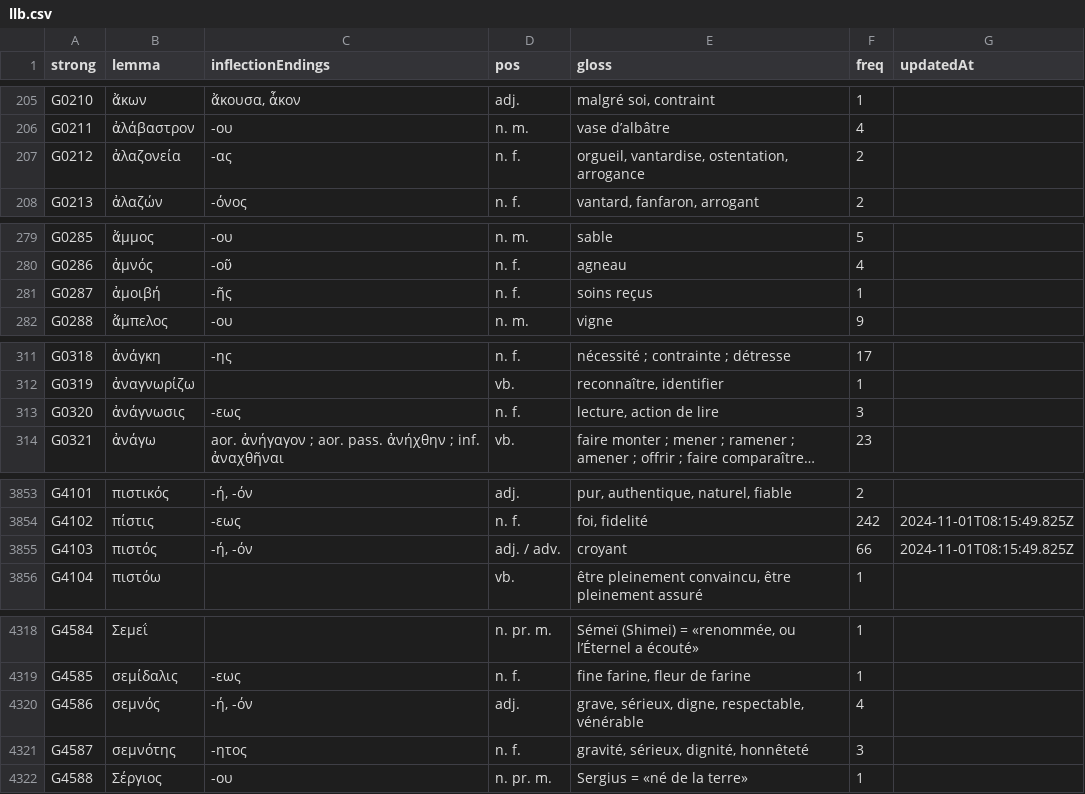
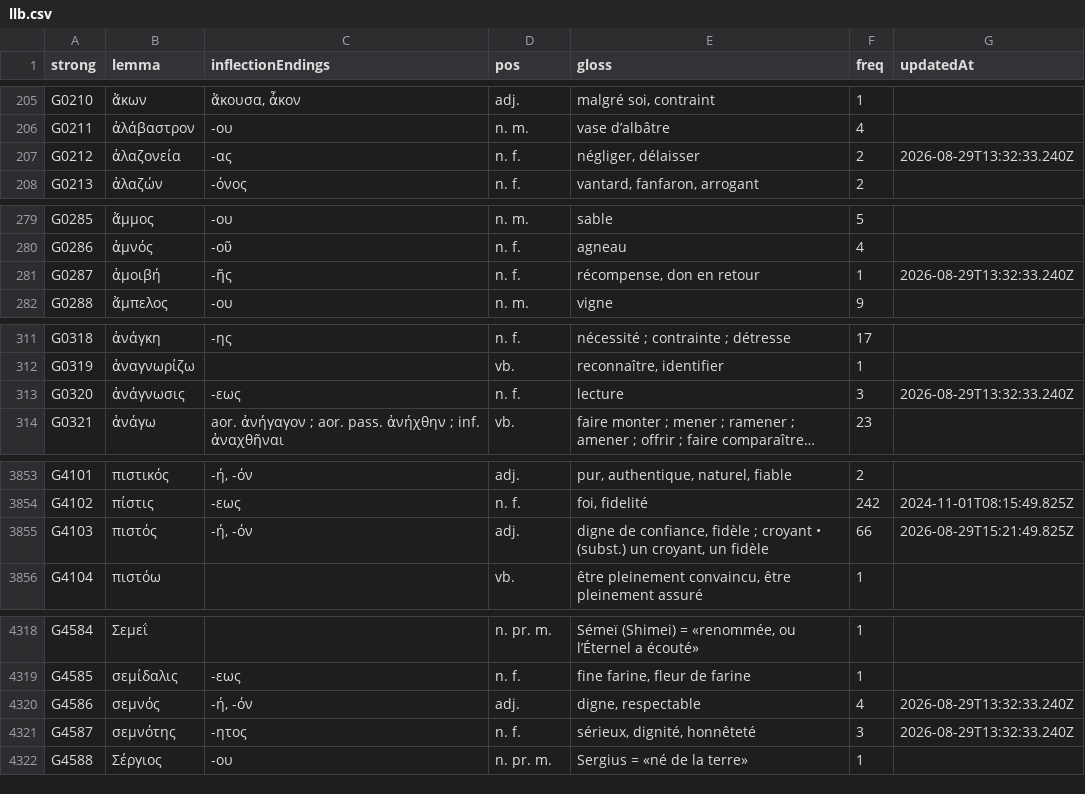
Before and after one commit to zdettwiler/lexique-du-lecteur-biblique, a CSV file: data/llb.csv, drawn as a sheet; only a part is shown, gaps mark what is left out; long unchanged cells end in …; the diff covers the shown part only; the diff names each change by its address in the sheet, - before the commit and + after, or states it on an @@ line.

```diff
--- a/data/llb.csv
+++ b/data/llb.csv
-E207 (gloss): orgueil, vantardise, ostentation, arrogance
+E207 (gloss): négliger, délaisser
-G207 (updatedAt): (empty)
+G207 (updatedAt): 2026-08-29T13:32:33.240Z
-E281 (gloss): soins reçus
+E281 (gloss): récompense, don en retour
-G281 (updatedAt): (empty)
+G281 (updatedAt): 2026-08-29T13:32:33.240Z
-E313 (gloss): lecture, action de lire
+E313 (gloss): lecture
-G313 (updatedAt): (empty)
+G313 (updatedAt): 2026-08-29T13:32:33.240Z
-D3855 (pos): adj. / adv.
+D3855 (pos): adj.
-E3855 (gloss): croyant
+E3855 (gloss): digne de confiance, fidèle ; croyant • (subst.) un croyant, un fidèle
-G3855 (updatedAt): 2024-11-01T08:15:49.825Z
+G3855 (updatedAt): 2026-08-29T15:21:49.825Z
-E4320 (gloss): grave, sérieux, digne, respectable, vénérable
+E4320 (gloss): digne, respectable
-G4320:G4321 (updatedAt): (empty)
+G4320:G4321 (updatedAt): 2026-08-29T13:32:33.240Z
-E4321 (gloss): gravité, sérieux, dignité, honnêteté
+E4321 (gloss): sérieux, dignité, honnêteté
```
Also changed, not shown: 92 edited cells elsewhere in this file.
